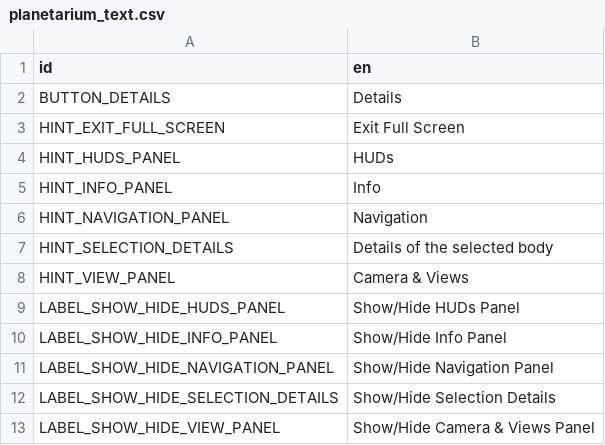
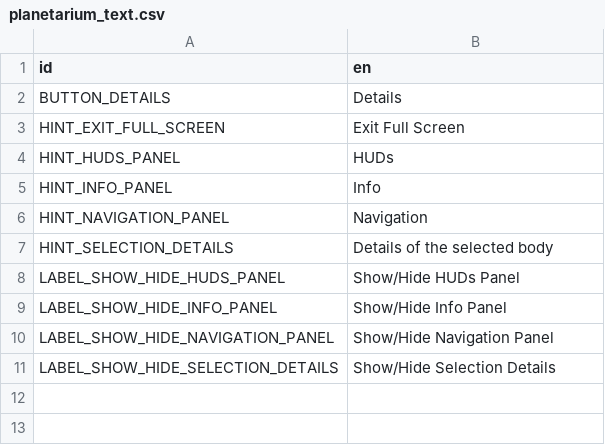
Before and after one commit to ivoyager/planetarium, a CSV file: planetarium/text/planetarium_text.csv, drawn as a sheet; the diff names each change by its address in the sheet, - before the commit and + after, or states it on an @@ line.

```diff
--- a/planetarium/text/planetarium_text.csv
+++ b/planetarium/text/planetarium_text.csv
-row 8: HINT_VIEW_PANEL | Camera & Views
-row 13: LABEL_SHOW_HIDE_VIEW_PANEL | Show/Hide Camera & Views Panel
```
Also changed, not shown: 9 other files.
